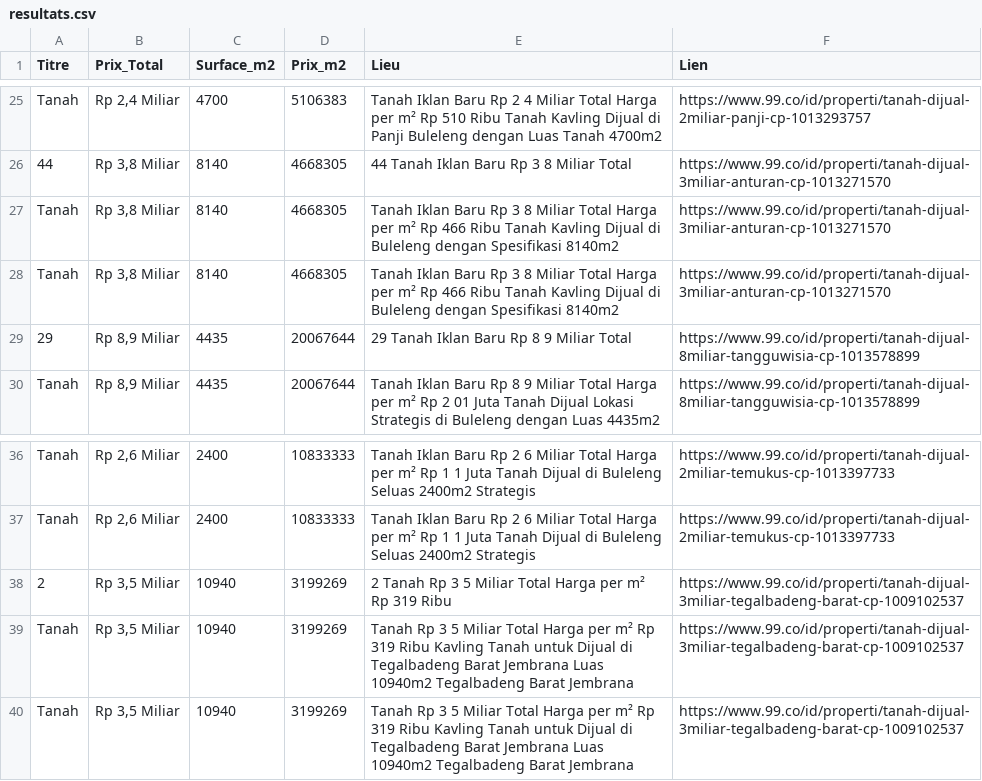
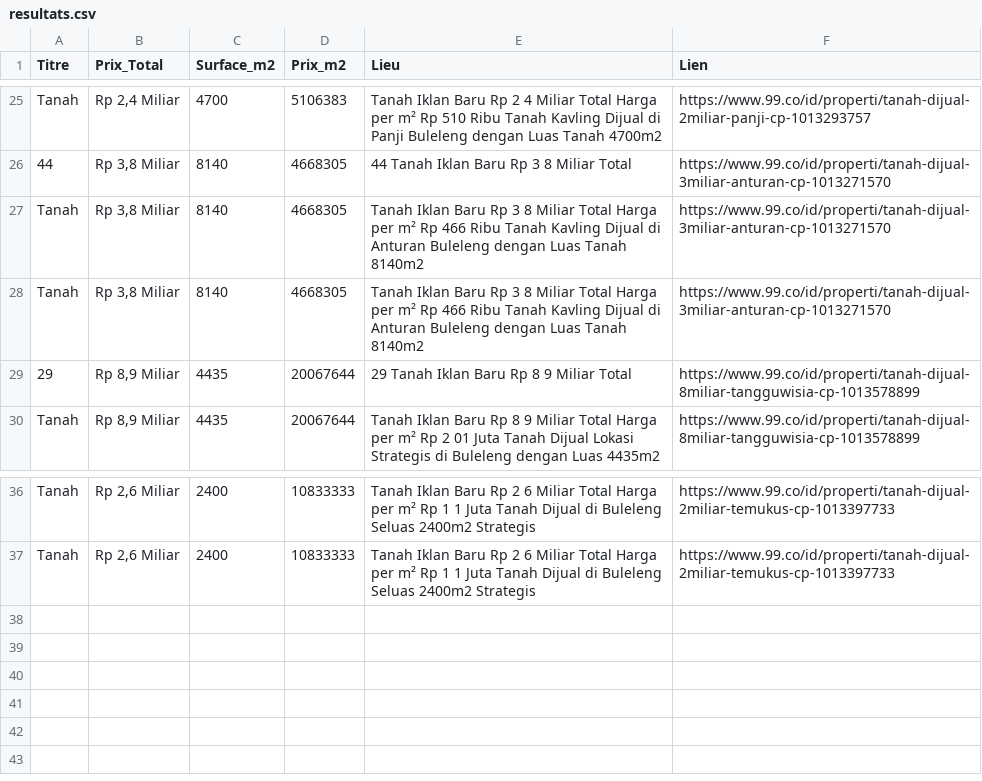
Before and after one commit to pedro432143219-prog/99co-scraper, a CSV file: resultats.csv, drawn as a sheet; only a part is shown, gaps mark what is left out.

```diff
--- a/resultats.csv
+++ b/resultats.csv
@@ -26,4 +26,4 @@ Tanah,"Rp 2,4 Miliar",4700,5106383,Tanah Iklan Baru Rp 2 4 Miliar Total Harga pe
 44,"Rp 3,8 Miliar",8140,4668305,44  Tanah Iklan Baru Rp 3 8 Miliar Total,https://www.99.co/id/properti/tanah-dijual-3miliar-anturan-cp-1013271570
-Tanah,"Rp 3,8 Miliar",8140,4668305,Tanah Iklan Baru Rp 3 8 Miliar Total Harga per m² Rp 466 Ribu Tanah Kavling Dijual di Buleleng dengan Spesifikasi 8140m2,https://www.99.co/id/properti/tanah-dijual-3miliar-anturan-cp-1013271570
-Tanah,"Rp 3,8 Miliar",8140,4668305,Tanah Iklan Baru Rp 3 8 Miliar Total Harga per m² Rp 466 Ribu Tanah Kavling Dijual di Buleleng dengan Spesifikasi 8140m2,https://www.99.co/id/properti/tanah-dijual-3miliar-anturan-cp-1013271570
+Tanah,"Rp 3,8 Miliar",8140,4668305,Tanah Iklan Baru Rp 3 8 Miliar Total Harga per m² Rp 466 Ribu Tanah Kavling Dijual di Anturan  Buleleng dengan Luas Tanah 8140m2,https://www.99.co/id/properti/tanah-dijual-3miliar-anturan-cp-1013271570
+Tanah,"Rp 3,8 Miliar",8140,4668305,Tanah Iklan Baru Rp 3 8 Miliar Total Harga per m² Rp 466 Ribu Tanah Kavling Dijual di Anturan  Buleleng dengan Luas Tanah 8140m2,https://www.99.co/id/properti/tanah-dijual-3miliar-anturan-cp-1013271570
 29,"Rp 8,9 Miliar",4435,20067644,29  Tanah Iklan Baru Rp 8 9 Miliar Total,https://www.99.co/id/properti/tanah-dijual-8miliar-tangguwisia-cp-1013578899
@@ -37,4 +37 @@ Tanah,"Rp 2,6 Miliar",2400,10833333,Tanah Iklan Baru Rp 2 6 Miliar Total Harga p
 Tanah,"Rp 2,6 Miliar",2400,10833333,Tanah Iklan Baru Rp 2 6 Miliar Total Harga per m² Rp 1 1 Juta Tanah Dijual di Buleleng Seluas 2400m2 Strategis,https://www.99.co/id/properti/tanah-dijual-2miliar-temukus-cp-1013397733
-2,"Rp 3,5 Miliar",10940,3199269,2  Tanah Rp 3 5 Miliar Total Harga per m² Rp 319 Ribu,https://www.99.co/id/properti/tanah-dijual-3miliar-tegalbadeng-barat-cp-1009102537
-Tanah,"Rp 3,5 Miliar",10940,3199269,Tanah Rp 3 5 Miliar Total Harga per m² Rp 319 Ribu Kavling Tanah untuk Dijual di Tegalbadeng Barat  Jembrana  Luas 10940m2 Tegalbadeng Barat  Jembrana,https://www.99.co/id/properti/tanah-dijual-3miliar-tegalbadeng-barat-cp-1009102537
-Tanah,"Rp 3,5 Miliar",10940,3199269,Tanah Rp 3 5 Miliar Total Harga per m² Rp 319 Ribu Kavling Tanah untuk Dijual di Tegalbadeng Barat  Jembrana  Luas 10940m2 Tegalbadeng Barat  Jembrana,https://www.99.co/id/properti/tanah-dijual-3miliar-tegalbadeng-barat-cp-1009102537
```
